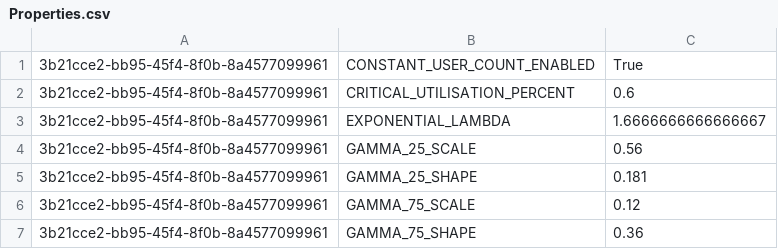
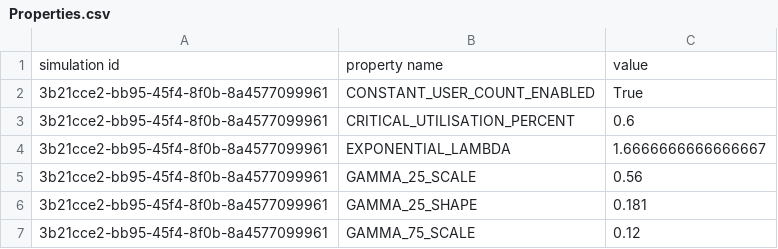
Before and after one commit to lukakostic/tzpu-v2, a CSV file: LOGS/Properties.csv, drawn as a sheet; only a part is shown; the shorter side is filled out with more unchanged rows; the diff names each change by its address in the sheet, - before the commit and + after, or states it on an @@ line.

```diff
--- a/LOGS/Properties.csv
+++ b/LOGS/Properties.csv
+row 1: simulation id | property name | value
```
Also changed, not shown: LOGS/Events.csv, 4 other files.
